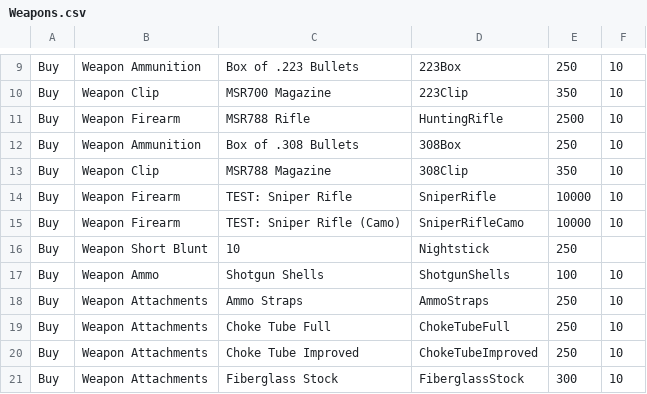
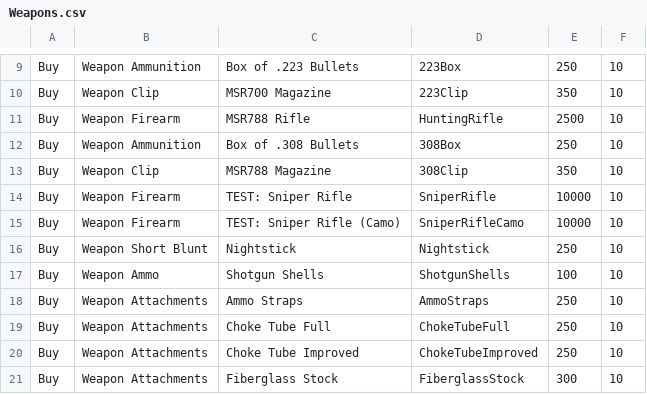
Before and after one commit to Celadian/PZ_SHOP_RECIPE_GENERATOR, a CSV file: Pz_Recipe_Generator/input/Weapons.csv, drawn as a sheet; only a part is shown, gaps mark what is left out.

```diff
--- a/Pz_Recipe_Generator/input/Weapons.csv
+++ b/Pz_Recipe_Generator/input/Weapons.csv
@@ -15,3 +15,3 @@ Buy,Weapon Firearm,TEST: Sniper Rifle,SniperRifle,10000,10
 Buy,Weapon Firearm,TEST: Sniper Rifle (Camo),SniperRifleCamo,10000,10
-Buy,Weapon Short Blunt,10,Nightstick,250,
+Buy,Weapon Short Blunt,Nightstick,Nightstick,250,10
 Buy,Weapon Ammo,Shotgun Shells,ShotgunShells,100,10
```
Also changed, not shown: 1 other file.
